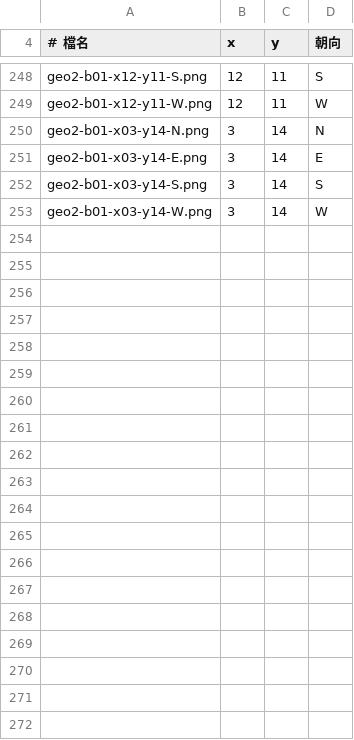
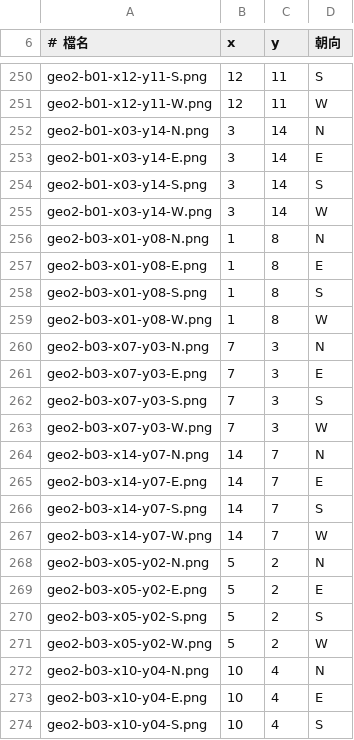
Before and after one commit to wicanr2/Curse-of-the-Azure-Bonds-cht, a TSV file: docs/reference/original-dos/first-person/index.tsv, drawn as a sheet; only a part is shown, gaps mark what is left out; the diff covers the shown part only; the diff names each change by its address in the sheet, - before the commit and + after, or states it on an @@ line.

```diff
--- a/docs/reference/original-dos/first-person/index.tsv
+++ b/docs/reference/original-dos/first-person/index.tsv
+row 256: geo2-b03-x01-y08-N.png | 1 | 8 | N
+row 257: geo2-b03-x01-y08-E.png | 1 | 8 | E
+row 258: geo2-b03-x01-y08-S.png | 1 | 8 | S
+row 259: geo2-b03-x01-y08-W.png | 1 | 8 | W
+row 260: geo2-b03-x07-y03-N.png | 7 | 3 | N
+row 261: geo2-b03-x07-y03-E.png | 7 | 3 | E
+row 262: geo2-b03-x07-y03-S.png | 7 | 3 | S
+row 263: geo2-b03-x07-y03-W.png | 7 | 3 | W
+row 264: geo2-b03-x14-y07-N.png | 14 | 7 | N
+row 265: geo2-b03-x14-y07-E.png | 14 | 7 | E
+row 266: geo2-b03-x14-y07-S.png | 14 | 7 | S
+row 267: geo2-b03-x14-y07-W.png | 14 | 7 | W
+row 268: geo2-b03-x05-y02-N.png | 5 | 2 | N
+row 269: geo2-b03-x05-y02-E.png | 5 | 2 | E
+row 270: geo2-b03-x05-y02-S.png | 5 | 2 | S
+row 271: geo2-b03-x05-y02-W.png | 5 | 2 | W
+row 272: geo2-b03-x10-y04-N.png | 10 | 4 | N
+row 273: geo2-b03-x10-y04-E.png | 10 | 4 | E
+row 274: geo2-b03-x10-y04-S.png | 10 | 4 | S
```
Also changed, not shown: 27 added rows elsewhere in this file, 53 other files.
